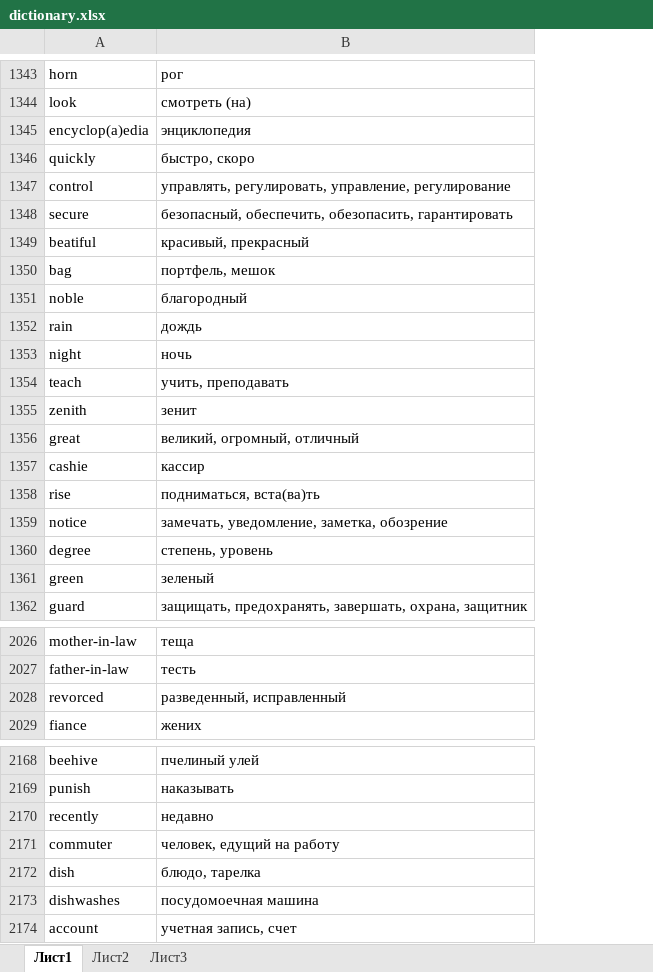
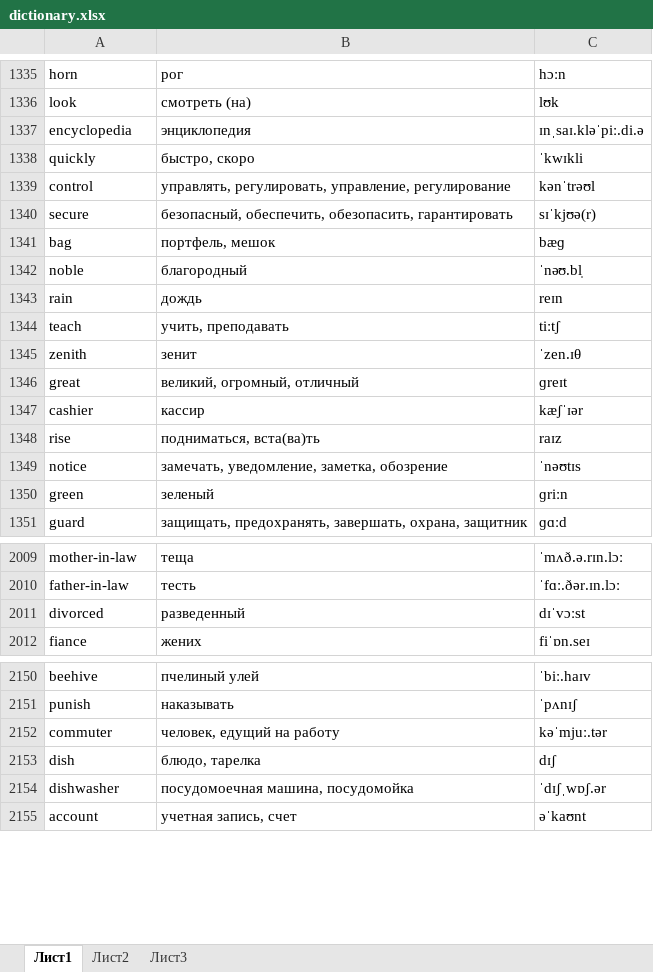
Before and after one commit to mrStat1c/EngWords, an Excel workbook: app/src/main/res/raw/dictionary.xlsx, sheet Лист1, drawn as a sheet; only a part is shown, gaps mark what is left out; values as stored, in another font and other column widths than the file's, no borders; conditional formats not drawn; removed rows and columns are numbered as before the commit, all else as after; the diff covers the shown part only; the diff names each change by its address in the sheet, - before the commit and + after, or states it on an @@ line.

```diff
--- a/app/src/main/res/raw/dictionary.xlsx (sheet Лист1)
+++ b/app/src/main/res/raw/dictionary.xlsx (sheet Лист1)
+column C, rows 1335-1351: hɔːn | lʊk | ɪnˌsaɪ.kləˈpiː.di.ə | ˈkwɪkli | kənˈtrəʊl | sɪˈkjʊə(r) | bæɡ | ˈnəʊ.bl̩ | reɪn | tiːtʃ | ˈzen.ɪθ | ɡreɪt | kæʃˈɪər | raɪz | ˈnəʊtɪs | ɡriːn | ɡɑːd; rows 2009-2010: ˈmʌð.ə.rɪn.lɔː | ˈfɑː.ðər.ɪn.lɔː; row 2012: fiˈɒn.seɪ; rows 2150-2153: ˈbiː.haɪv | ˈpʌnɪʃ | kəˈmjuː.tər | dɪʃ; row 2155: əˈkaʊnt
-A1337: encyclop(a)edia
+A1337: encyclopedia
-row 1349: beatiful | красивый, прекрасный
@@ row 1353 moved to row 2327: night @@
-A1347: cashie
+A1347: cashier
-row 1360: degree | степень, уровень
-row 2028: revorced | разведенный, исправленный
+row 2011: divorced | разведенный | dɪˈvɔːst
@@ row 2170 moved to row 2337: recently @@
-row 2173: dishwashes | посудомоечная машина
+row 2154: dishwasher | посудомоечная машина, посудомойка | ˈdɪʃˌwɒʃ.ər
```
Also changed, not shown: 176 added rows, 15 removed rows, 6 moved rows and 49 edited cells elsewhere in this sheet, 19 other files.
